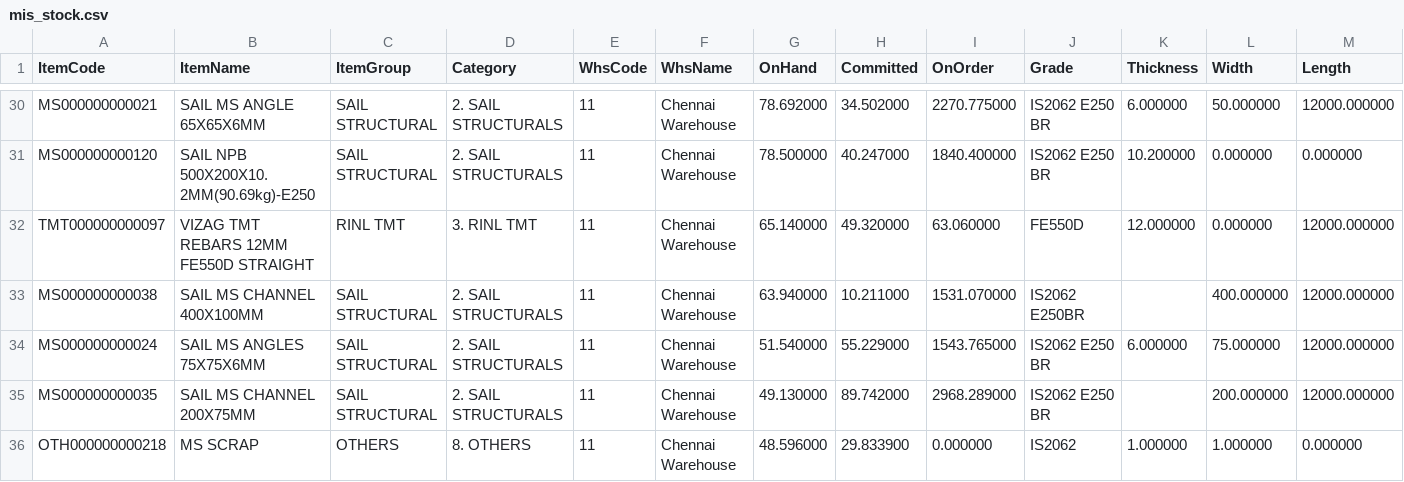
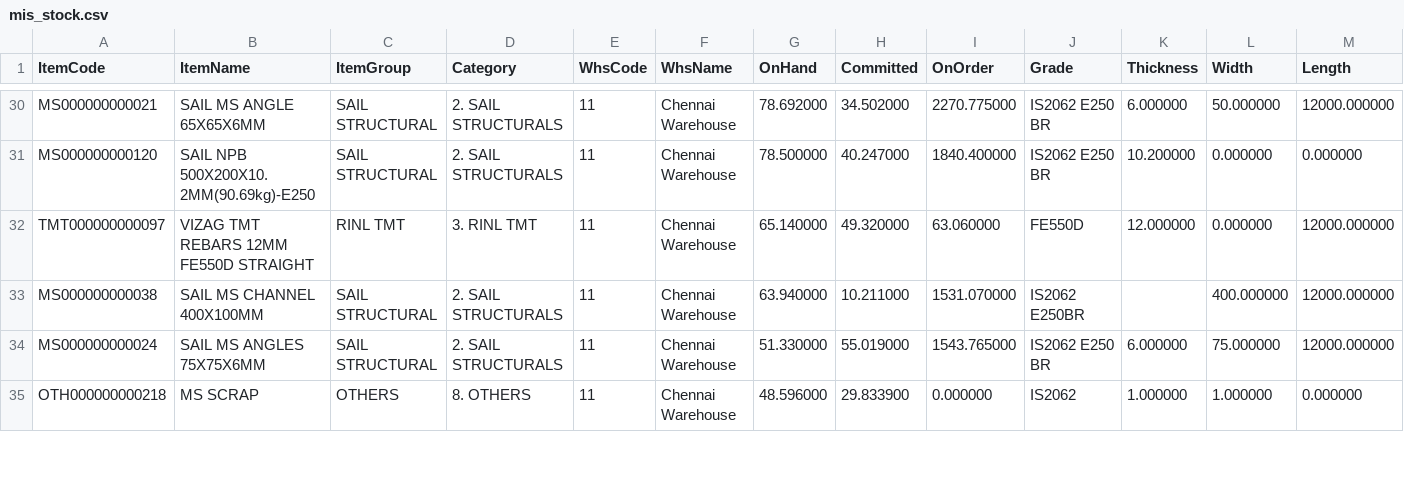
Before and after one commit to BSC23609/mis-portal, a CSV file: stock/mis_stock.csv, drawn as a sheet; only a part is shown, gaps mark what is left out; the diff covers the shown part only.

Commit message:
stock refresh 2026-09-26 21:15

```diff
--- a/stock/mis_stock.csv
+++ b/stock/mis_stock.csv
@@ -33,4 +33,3 @@ TMT000000000097,VIZAG TMT REBARS 12MM  FE550D STRAIGHT,RINL TMT,3. RINL TMT,11,C
 MS000000000038,SAIL MS CHANNEL 400X100MM,SAIL STRUCTURAL,2. SAIL STRUCTURALS,11,Chennai Warehouse,63.940000,10.211000,1531.070000,IS2062 E250BR,,400.000000,12000.000000
-MS000000000024,SAIL MS ANGLES 75X75X6MM,SAIL STRUCTURAL,2. SAIL STRUCTURALS,11,Chennai Warehouse,51.540000,55.229000,1543.765000,IS2062 E250 BR,6.000000,75.000000,12000.000000
-MS000000000035,SAIL MS CHANNEL 200X75MM,SAIL STRUCTURAL,2. SAIL STRUCTURALS,11,Chennai Warehouse,49.130000,89.742000,2968.289000,IS2062 E250 BR,,200.000000,12000.000000
+MS000000000024,SAIL MS ANGLES 75X75X6MM,SAIL STRUCTURAL,2. SAIL STRUCTURALS,11,Chennai Warehouse,51.330000,55.019000,1543.765000,IS2062 E250 BR,6.000000,75.000000,12000.000000
 OTH000000000218,MS  SCRAP,OTHERS,8. OTHERS,11,Chennai Warehouse,48.596000,29.833900,0.000000,IS2062,1.000000,1.000000,0.000000
```
Also changed, not shown: 6 added rows, 5 removed rows, 5 moved rows and 4 edited cells elsewhere in this file, stock/plates.csv, 3 other files.
